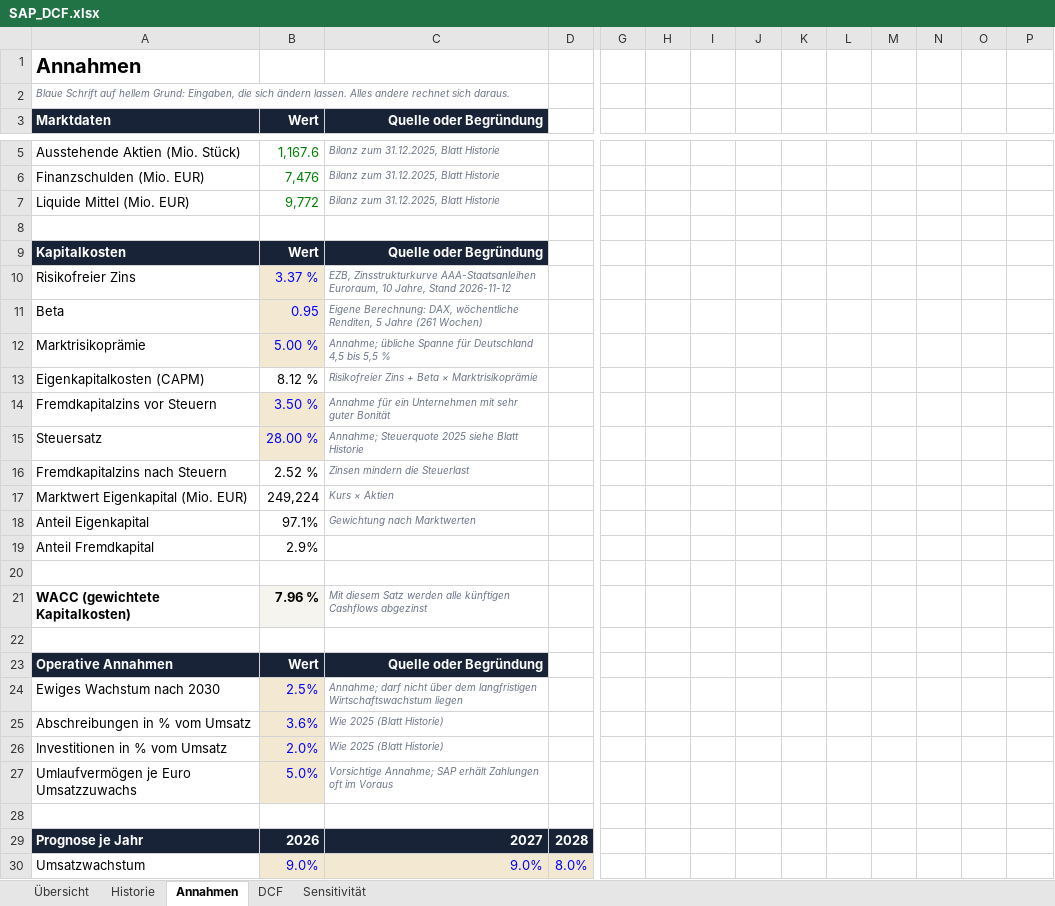
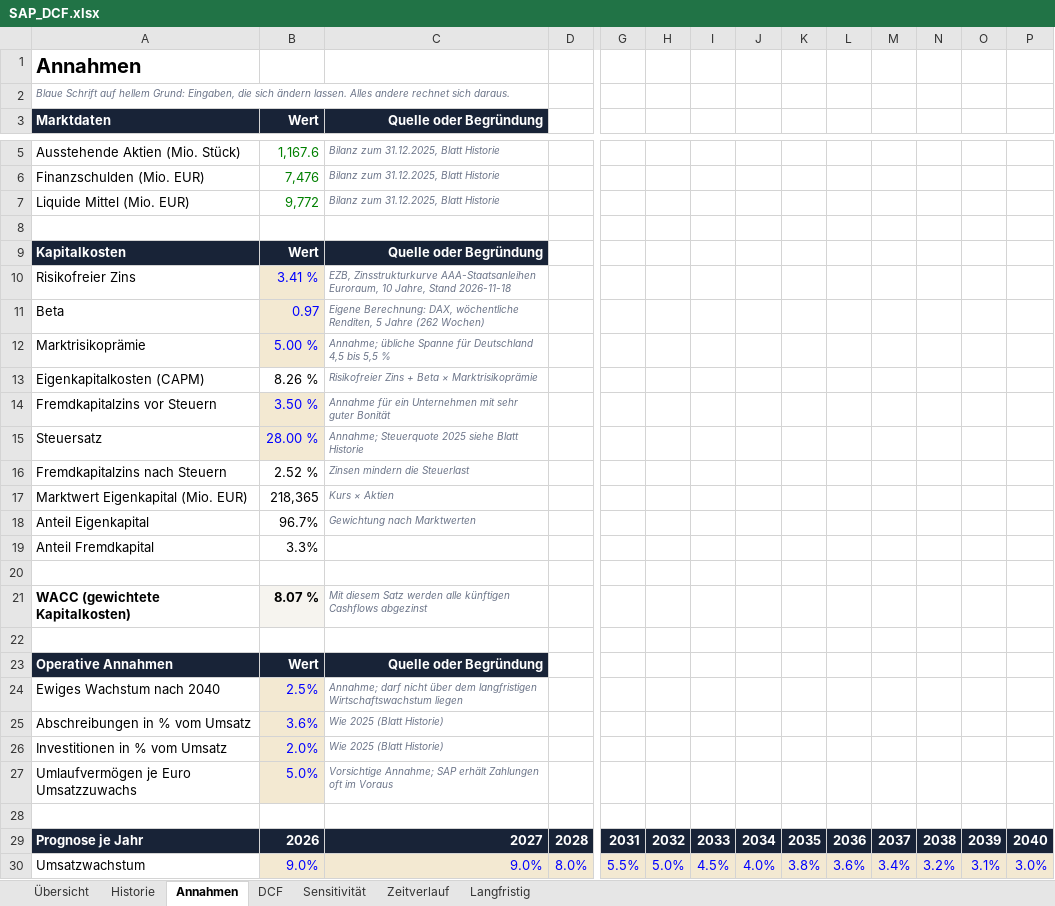
Before and after one commit to Jaywolfy/sap-dcf-bewertung, an Excel workbook: modell/SAP_DCF.xlsx, sheet Annahmen, drawn as a sheet; only a part is shown, gaps mark what is left out; values as stored, in another font and other column widths than the file's, no borders; the diff covers the shown part only; the diff names each change by its address in the sheet, - before the commit and + after, or states it on an @@ line.

Commit message:
Prognose bis 2040, Geschäftsberichte 2000 bis 2021 und Zeitverläufe
- Prognose von 2030 auf 2040 verlängert: Wachstum läuft auf 3 % aus,
  Marge steigt bis 2030 auf 30 % und bleibt dann stabil
- Blatt Zeitverlauf: Jahreswerte 2022 bis 2025, Kursverlauf 5 Jahre
  wöchentlich mit DAX-Vergleich
- Blatt Langfristig: Umsatz und Betriebsergebnis aus den Geschäftsberichten
  2000 bis 2021, Monatskurse seit 1998
- Umsatz 2021 korrigiert (27.842 statt 26.950 Mio. EUR)
- README auf die neuen Ergebnisse und Quellen aktualisiert

```diff
--- a/modell/SAP_DCF.xlsx (sheet Annahmen)
+++ b/modell/SAP_DCF.xlsx (sheet Annahmen)
+sheet tab: Zeitverlauf
+sheet tab: Langfristig
-B10 (Wert): 3.37 %
+B10 (Wert): 3.41 %
-C10 (Quelle oder Begründung): …Jahre, Stand 2026-11-12
+C10 (Quelle oder Begründung): …Jahre, Stand 2026-11-18
-B11 (Wert): 0.95
+B11 (Wert): 0.97
-C11 (Quelle oder Begründung): …5 Jahre (261 Wochen)
+C11 (Quelle oder Begründung): …5 Jahre (262 Wochen)
-B13 (Wert): 8.12 %
+B13 (Wert): 8.26 %
-B17 (Wert): 249,224
+B17 (Wert): 218,365
-B18 (Wert): 97.1%
+B18 (Wert): 96.7%
-B19 (Wert): 2.9%
+B19 (Wert): 3.3%
-B21 (Wert): 7.96 %
+B21 (Wert): 8.07 %
-A24 (Marktdaten): Ewiges Wachstum nach 2030
+A24 (Marktdaten): Ewiges Wachstum nach 2040
-G29: (empty)
+G29: 2031
-G29:P29 fill: none
+G29:P29 fill: #182337
-H29: (empty)
+H29: 2032
-I29: (empty)
+I29: 2033
-J29: (empty)
+J29: 2034
-K29: (empty)
+K29: 2035
-L29: (empty)
+L29: 2036
-M29: (empty)
+M29: 2037
-N29: (empty)
+N29: 2038
-O29: (empty)
+O29: 2039
-P29: (empty)
+P29: 2040
-G30: (empty)
+G30: 5.5%
-G30:P30 fill: none
+G30:P30 fill: #F3E9D2
-H30: (empty)
+H30: 5.0%
-I30: (empty)
+I30: 4.5%
-J30: (empty)
+J30: 4.0%
-K30: (empty)
+K30: 3.8%
-L30: (empty)
+L30: 3.6%
-M30: (empty)
+M30: 3.4%
-N30: (empty)
+N30: 3.2%
-O30: (empty)
+O30: 3.1%
-P30: (empty)
+P30: 3.0%
```
Also changed, not shown: 12 edited cells and cell formats elsewhere in this sheet, sheet DCF, sheet Sensitivität, sheet Übersicht, sheet Historie, charts or pictures, 5 other files.
